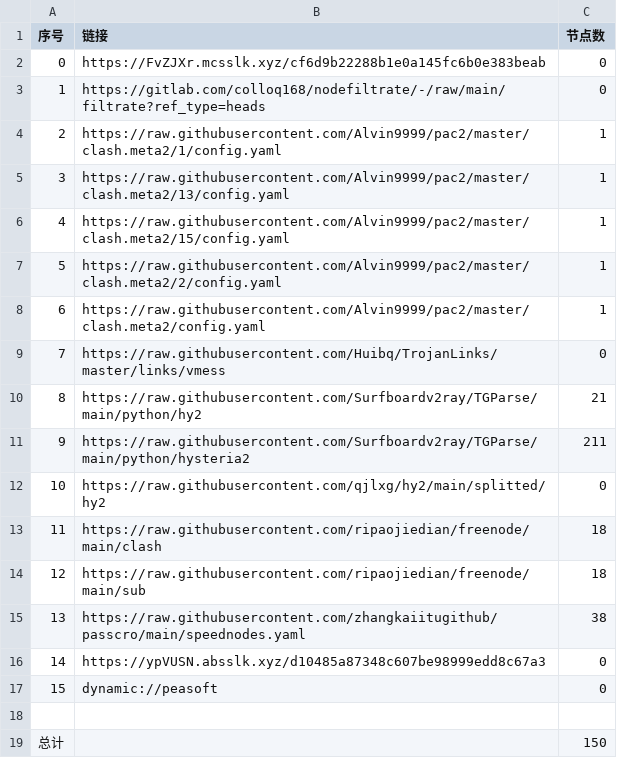
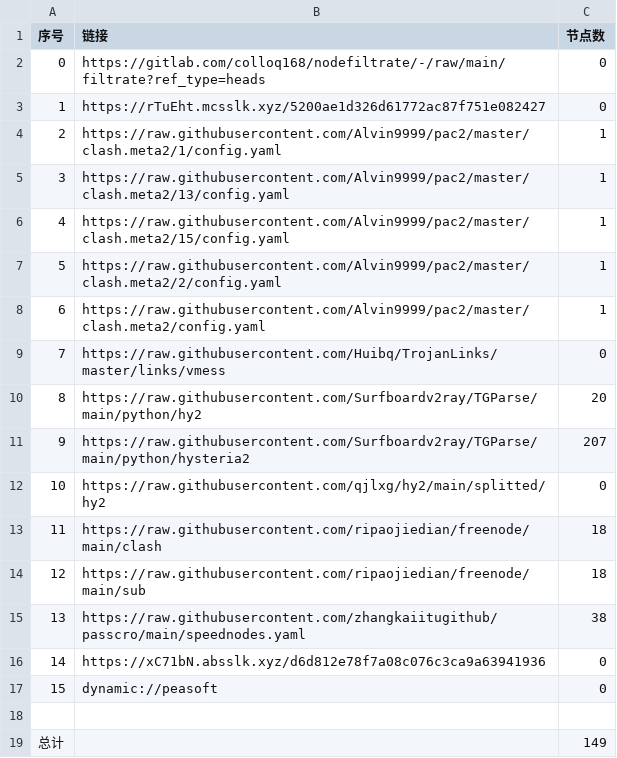
Before and after one commit to aquace/-dl, a CSV file: list_result.csv, drawn as a sheet.

```diff
--- a/list_result.csv
+++ b/list_result.csv
@@ -1,4 +1,4 @@
 序号,链接,节点数
-0,https://FvZJXr.mcsslk.xyz/cf6d9b22288b1e0a145fc6b0e383beab,0
-1,https://gitlab.com/colloq168/nodefiltrate/-/raw/main/filtrate?ref_type=heads,0
+0,https://gitlab.com/colloq168/nodefiltrate/-/raw/main/filtrate?ref_type=heads,0
+1,https://rTuEht.mcsslk.xyz/5200ae1d326d61772ac87f751e082427,0
 2,https://raw.githubusercontent.com/Alvin9999/pac2/master/clash.meta2/1/config.yaml,1
@@ -9,4 +9,4 @@
 7,https://raw.githubusercontent.com/Huibq/TrojanLinks/master/links/vmess,0
-8,https://raw.githubusercontent.com/Surfboardv2ray/TGParse/main/python/hy2,21
-9,https://raw.githubusercontent.com/Surfboardv2ray/TGParse/main/python/hysteria2,211
+8,https://raw.githubusercontent.com/Surfboardv2ray/TGParse/main/python/hy2,20
+9,https://raw.githubusercontent.com/Surfboardv2ray/TGParse/main/python/hysteria2,207
 10,https://raw.githubusercontent.com/qjlxg/hy2/main/splitted/hy2,0
@@ -15,5 +15,5 @@
 13,https://raw.githubusercontent.com/zhangkaiitugithub/passcro/main/speednodes.yaml,38
-14,https://ypVUSN.absslk.xyz/d10485a87348c607be98999edd8c67a3,0
+14,https://xC71bN.absslk.xyz/d6d812e78f7a08c076c3ca9a63941936,0
 15,dynamic://peasoft,0
 
-总计,,150
+总计,,149
```
Also changed, not shown: 7 other files.
